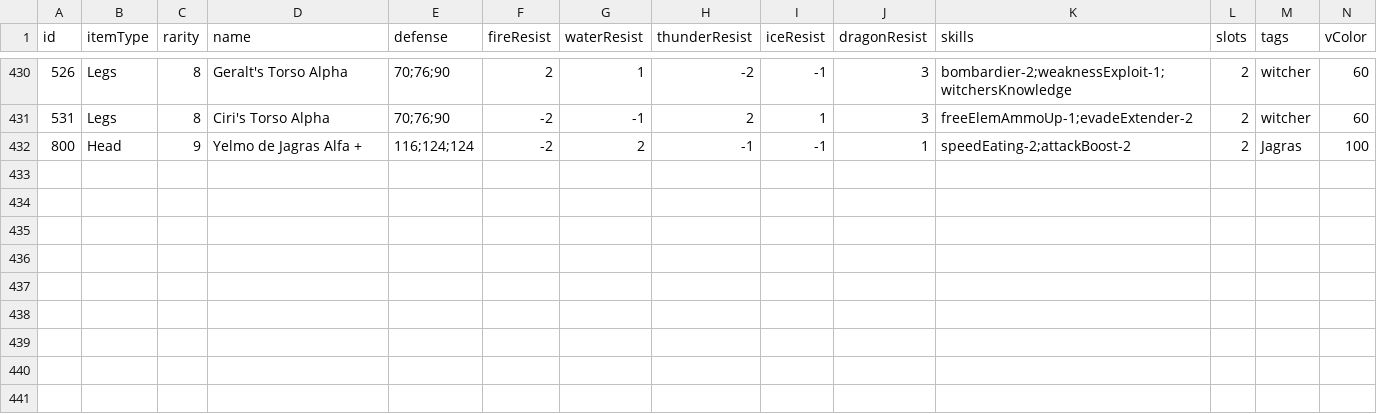
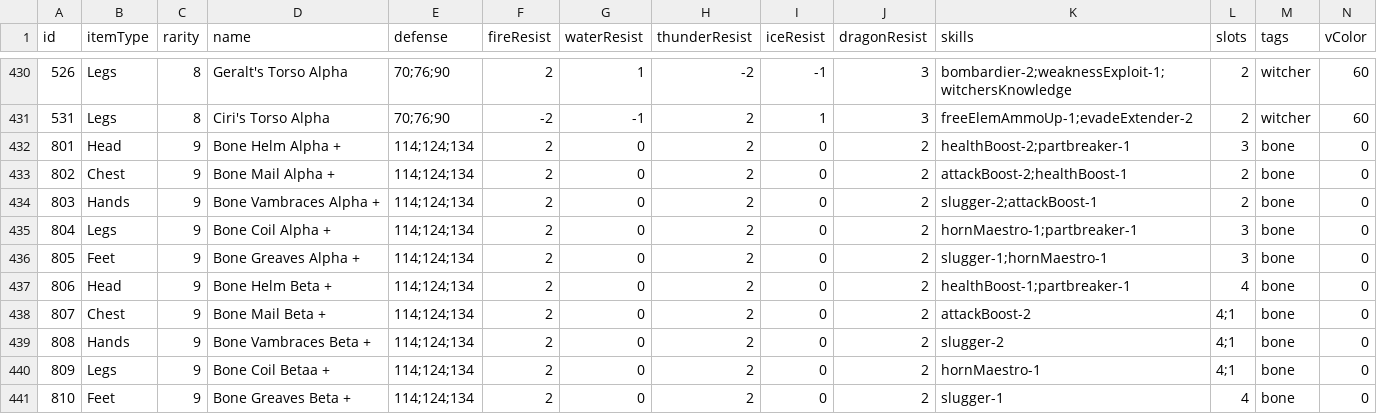
Before and after one commit to neftalimich/mhw-builder, a TSV file: src/assets/armor.tsv, drawn as a sheet; only a part is shown, gaps mark what is left out; removed rows and columns are numbered as before the commit, all else as after; the diff names each change by its address in the sheet, - before the commit and + after, or states it on an @@ line.

```diff
--- a/src/assets/armor.tsv
+++ b/src/assets/armor.tsv
-row 432: 800 | Head | 9 | Yelmo de Jagras Alfa + | 116;124;124 | -2 | 2 | -1 | -1 | 1 | speedEating-2;attackBoost-2 | 2 | Jagras | 100
+row 432: 801 | Head | 9 | Bone Helm Alpha + | 114;124;134 | 2 | 0 | 2 | 0 | 2 | healthBoost-2;partbreaker-1 | 3 | bone | 0
+row 433: 802 | Chest | 9 | Bone Mail Alpha + | 114;124;134 | 2 | 0 | 2 | 0 | 2 | attackBoost-2;healthBoost-1 | 2 | bone | 0
+row 434: 803 | Hands | 9 | Bone Vambraces Alpha + | 114;124;134 | 2 | 0 | 2 | 0 | 2 | slugger-2;attackBoost-1 | 2 | bone | 0
+row 435: 804 | Legs | 9 | Bone Coil Alpha + | 114;124;134 | 2 | 0 | 2 | 0 | 2 | hornMaestro-1;partbreaker-1 | 3 | bone | 0
+row 436: 805 | Feet | 9 | Bone Greaves Alpha + | 114;124;134 | 2 | 0 | 2 | 0 | 2 | slugger-1;hornMaestro-1 | 3 | bone | 0
+row 437: 806 | Head | 9 | Bone Helm Beta + | 114;124;134 | 2 | 0 | 2 | 0 | 2 | healthBoost-1;partbreaker-1 | 4 | bone | 0
+row 438: 807 | Chest | 9 | Bone Mail Beta + | 114;124;134 | 2 | 0 | 2 | 0 | 2 | attackBoost-2 | 4;1 | bone | 0
+row 439: 808 | Hands | 9 | Bone Vambraces Beta + | 114;124;134 | 2 | 0 | 2 | 0 | 2 | slugger-2 | 4;1 | bone | 0
+row 440: 809 | Legs | 9 | Bone Coil Betaa + | 114;124;134 | 2 | 0 | 2 | 0 | 2 | hornMaestro-1 | 4;1 | bone | 0
+row 441: 810 | Feet | 9 | Bone Greaves Beta + | 114;124;134 | 2 | 0 | 2 | 0 | 2 | slugger-1 | 4 | bone | 0
```
Also changed, not shown: src/assets/charms.tsv, src/assets/decorations.tsv, 12 other files.
